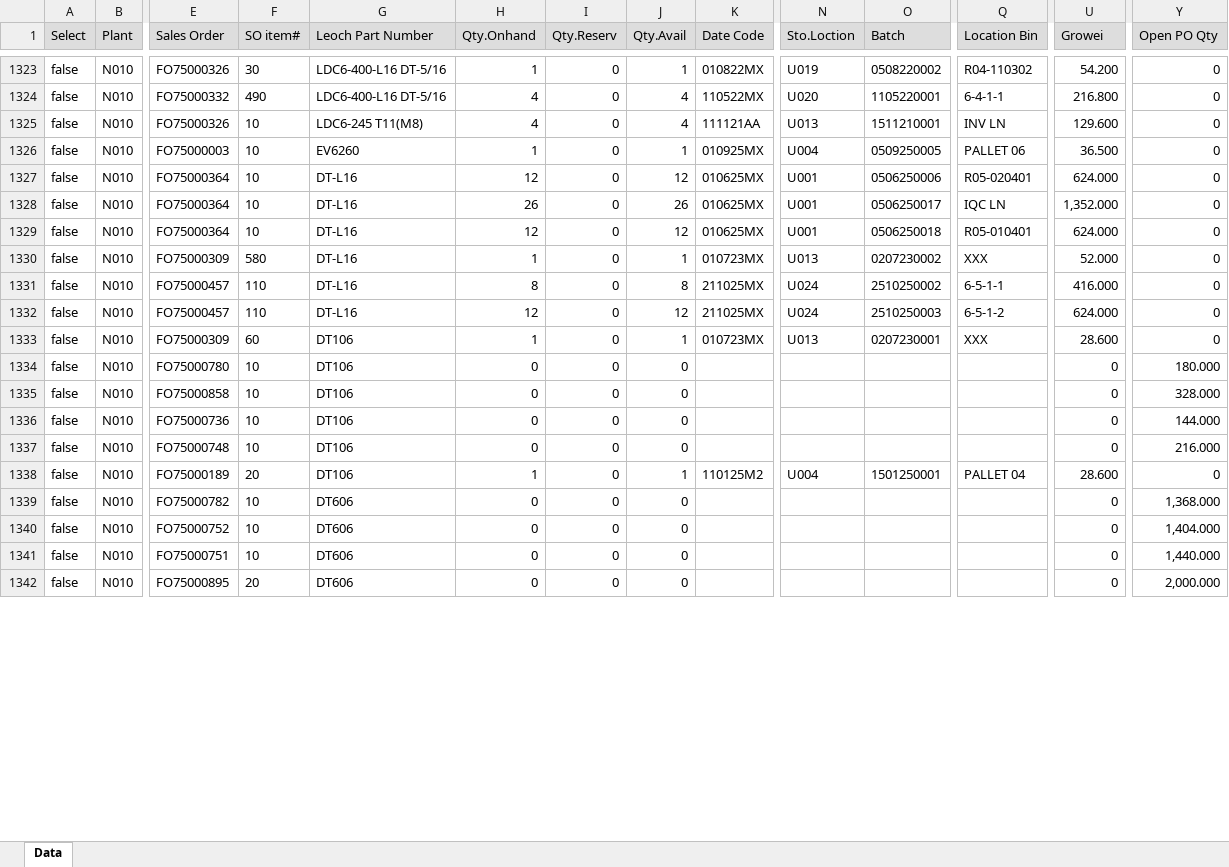
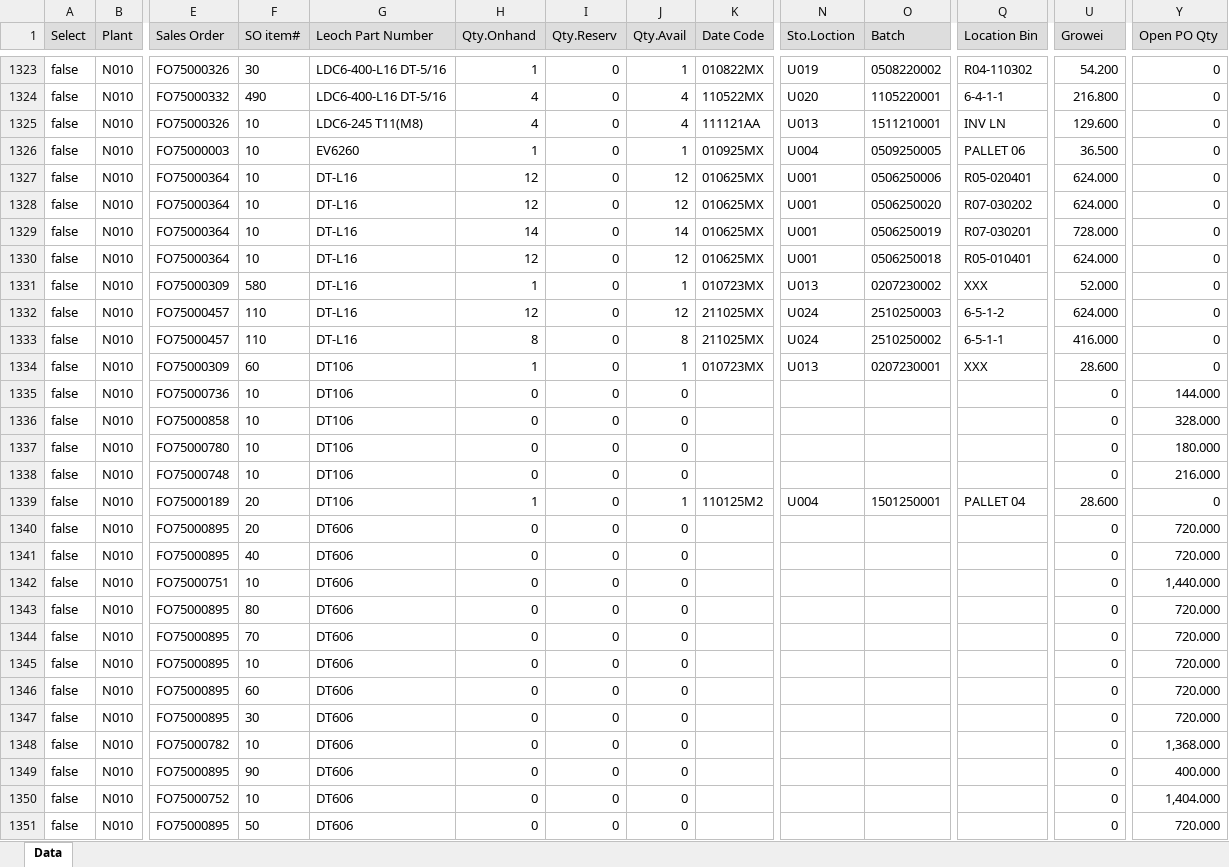
Before and after one commit to LeochBattery/Leoch-Inventory, an Excel workbook: N010.xlsx, sheet Data, drawn as a sheet; only a part is shown, gaps mark what is left out; values as stored, in another font and other column widths than the file's, no borders; addresses are those after the commit; rows hold the shown columns only; the diff covers the shown part only; the diff names each change by its address in the sheet, - before the commit and + after, or states it on an @@ line.

Commit message:
Add files via upload

```diff
--- a/N010.xlsx (sheet Data)
+++ b/N010.xlsx (sheet Data)
-H1328 (Qty.Onhand): 26
+H1328 (Qty.Onhand): 12
-J1328 (Qty.Avail): 26
+J1328 (Qty.Avail): 12
-O1328 (Batch): 0506250017
+O1328 (Batch): 0506250020
-Q1328 (Location Bin): IQC LN
+Q1328 (Location Bin): R07-030202
-U1328 (Growei): 1,352.000
+U1328 (Growei): 624.000
+row 1329: false | N010 | FO75000364 | 10 | DT-L16 | 14 | 0 | 14 | 010625MX | U001 | 0506250019 | R07-030201 | 728.000 | 0
@@ row 1331 moved to row 1333: false @@
@@ row 1335 moved to row 1336: false @@
@@ row 1334 moved to row 1337: false @@
+row 1340: false | N010 | FO75000895 | 20 | DT606 | 0 | 0 | 0 |  |  |  |  | 0 | 720.000
+row 1341: false | N010 | FO75000895 | 40 | DT606 | 0 | 0 | 0 |  |  |  |  | 0 | 720.000
@@ row 1341 moved to row 1342: false @@
+row 1343: false | N010 | FO75000895 | 80 | DT606 | 0 | 0 | 0 |  |  |  |  | 0 | 720.000
+row 1344: false | N010 | FO75000895 | 70 | DT606 | 0 | 0 | 0 |  |  |  |  | 0 | 720.000
+row 1345: false | N010 | FO75000895 | 10 | DT606 | 0 | 0 | 0 |  |  |  |  | 0 | 720.000
+row 1346: false | N010 | FO75000895 | 60 | DT606 | 0 | 0 | 0 |  |  |  |  | 0 | 720.000
+row 1347: false | N010 | FO75000895 | 30 | DT606 | 0 | 0 | 0 |  |  |  |  | 0 | 720.000
+row 1349: false | N010 | FO75000895 | 90 | DT606 | 0 | 0 | 0 |  |  |  |  | 0 | 400.000
-F1351 (SO item#): 20
+F1351 (SO item#): 50
-Y1351 (Open PO Qty): 2,000.000
+Y1351 (Open PO Qty): 720.000
```
Also changed, not shown: 14 added rows, 14 removed rows, 736 moved rows and 155 edited cells elsewhere in this sheet.
